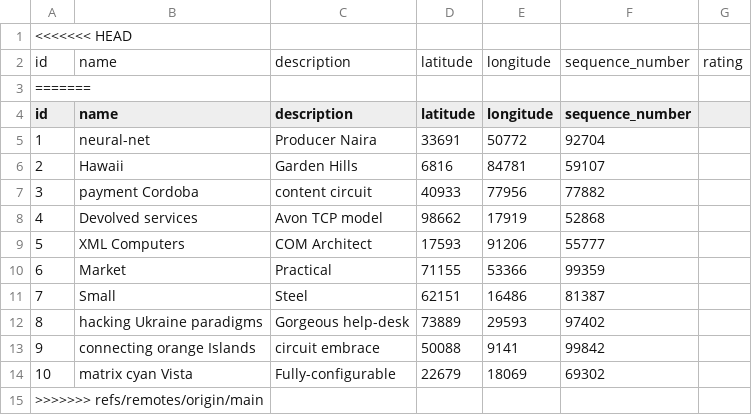
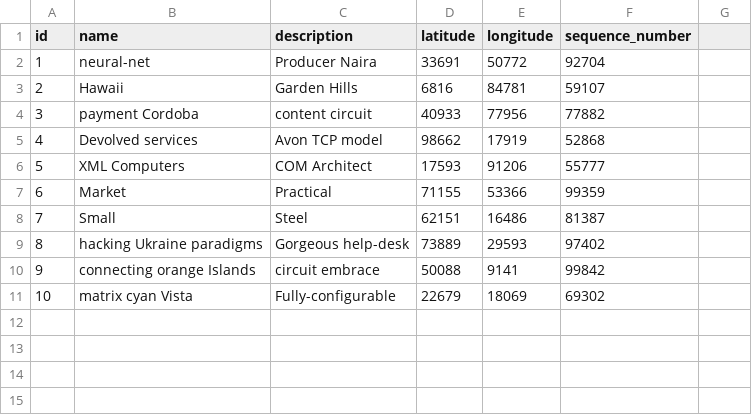
Before and after one commit to MahimNosor/Atlas, a CSV file: src/main/resources/config/liquibase/fake-data/stop.csv, drawn as a sheet.

```diff
--- a/src/main/resources/config/liquibase/fake-data/stop.csv
+++ b/src/main/resources/config/liquibase/fake-data/stop.csv
@@ -1,4 +1 @@
-<<<<<<< HEAD
-id;name;description;latitude;longitude;sequence_number;rating
-=======
 id;name;description;latitude;longitude;sequence_number
@@ -14,2 +11 @@ id;name;description;latitude;longitude;sequence_number
 10;matrix cyan Vista;Fully-configurable;22679;18069;69302
->>>>>>> refs/remotes/origin/main
```
Also changed, not shown: src/main/resources/config/liquibase/fake-data/route.csv, 4 other files.
